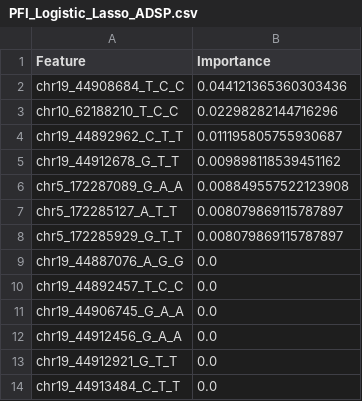
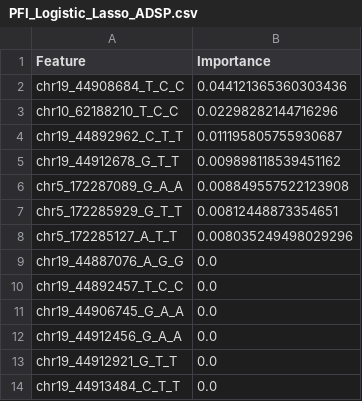
Before and after one commit to bciezah1/MLdosage, a CSV file: output/tables/PFI_Logistic_Lasso_ADSP.csv, drawn as a sheet.

```diff
--- a/output/tables/PFI_Logistic_Lasso_ADSP.csv
+++ b/output/tables/PFI_Logistic_Lasso_ADSP.csv
@@ -6,4 +6,4 @@ chr19_44912678_G_T_T,0.009898118539451162
 chr5_172287089_G_A_A,0.008849557522123908
-chr5_172285127_A_T_T,0.008079869115787897
-chr5_172285929_G_T_T,0.008079869115787897
+chr5_172285929_G_T_T,0.00812448873354651
+chr5_172285127_A_T_T,0.008035249498029296
 chr19_44887076_A_G_G,0.0
```
Also changed, not shown: codes/catboost_info/time_left.tsv, output/tables/PFI_Logistic_ElasticNet_ADSP.csv, 8 other files.
